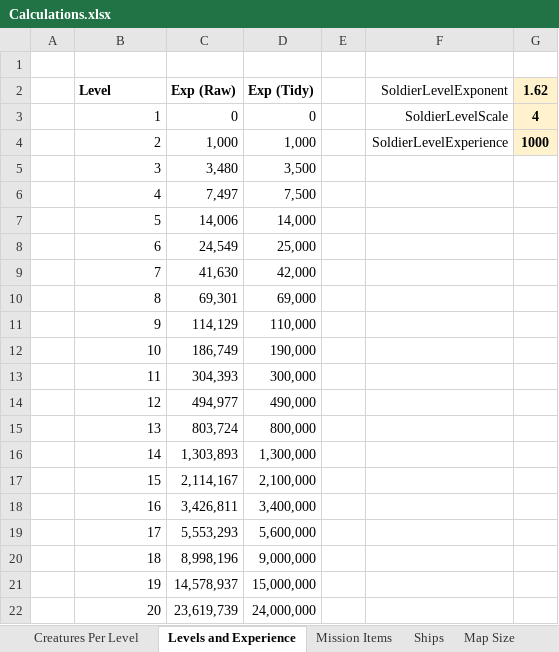
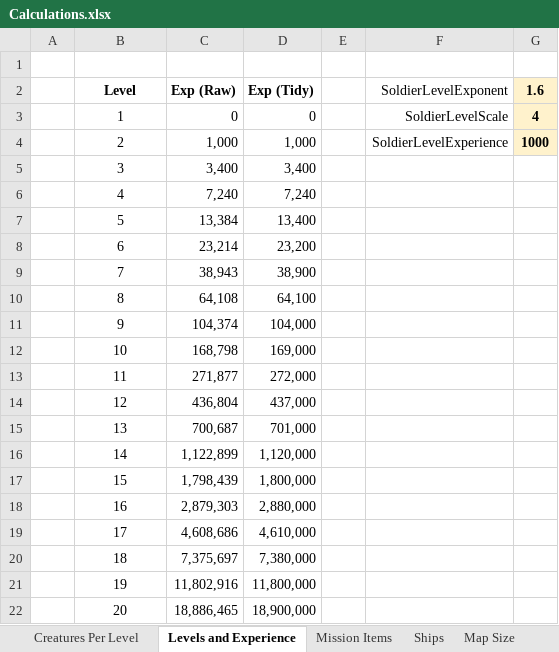
Before and after one commit to ColinFrayn/SpaceMercs, an Excel workbook: Calculations.xlsx, sheet Levels and Experience, drawn as a sheet; values as stored, in another font and other column widths than the file's, no borders; the diff names each change by its address in the sheet, - before the commit and + after, or states it on an @@ line.

Commit message:
Better bugs; quieter shotgun; Minor bugfixes; Easier levelling;

```diff
--- a/Calculations.xlsx (sheet Levels and Experience)
+++ b/Calculations.xlsx (sheet Levels and Experience)
-B2 alignment: left
+B2 alignment: center
-G2: 1.62
+G2: 1.6
-B3:B22 alignment: right
+B3:B22 alignment: center
-C5 (Exp (Raw)): 3,480
+C5 (Exp (Raw)): 3,400
-D5 (Exp (Tidy)): 3,500
+D5 (Exp (Tidy)): 3,400
-C6 (Exp (Raw)): 7,497
+C6 (Exp (Raw)): 7,240
-D6 (Exp (Tidy)): 7,500
+D6 (Exp (Tidy)): 7,240
-C7 (Exp (Raw)): 14,006
+C7 (Exp (Raw)): 13,384
-D7 (Exp (Tidy)): 14,000
+D7 (Exp (Tidy)): 13,400
-C8 (Exp (Raw)): 24,549
+C8 (Exp (Raw)): 23,214
-D8 (Exp (Tidy)): 25,000
+D8 (Exp (Tidy)): 23,200
-C9 (Exp (Raw)): 41,630
+C9 (Exp (Raw)): 38,943
-D9 (Exp (Tidy)): 42,000
+D9 (Exp (Tidy)): 38,900
-C10 (Exp (Raw)): 69,301
+C10 (Exp (Raw)): 64,108
-D10 (Exp (Tidy)): 69,000
+D10 (Exp (Tidy)): 64,100
-C11 (Exp (Raw)): 114,129
+C11 (Exp (Raw)): 104,374
-D11 (Exp (Tidy)): 110,000
+D11 (Exp (Tidy)): 104,000
-C12 (Exp (Raw)): 186,749
+C12 (Exp (Raw)): 168,798
-D12 (Exp (Tidy)): 190,000
+D12 (Exp (Tidy)): 169,000
-C13 (Exp (Raw)): 304,393
+C13 (Exp (Raw)): 271,877
-D13 (Exp (Tidy)): 300,000
+D13 (Exp (Tidy)): 272,000
-C14 (Exp (Raw)): 494,977
+C14 (Exp (Raw)): 436,804
-D14 (Exp (Tidy)): 490,000
+D14 (Exp (Tidy)): 437,000
-C15 (Exp (Raw)): 803,724
+C15 (Exp (Raw)): 700,687
-D15 (Exp (Tidy)): 800,000
+D15 (Exp (Tidy)): 701,000
-C16 (Exp (Raw)): 1,303,893
+C16 (Exp (Raw)): 1,122,899
-D16 (Exp (Tidy)): 1,300,000
+D16 (Exp (Tidy)): 1,120,000
-C17 (Exp (Raw)): 2,114,167
+C17 (Exp (Raw)): 1,798,439
-D17 (Exp (Tidy)): 2,100,000
+D17 (Exp (Tidy)): 1,800,000
-C18 (Exp (Raw)): 3,426,811
+C18 (Exp (Raw)): 2,879,303
-D18 (Exp (Tidy)): 3,400,000
+D18 (Exp (Tidy)): 2,880,000
-C19 (Exp (Raw)): 5,553,293
+C19 (Exp (Raw)): 4,608,686
-D19 (Exp (Tidy)): 5,600,000
+D19 (Exp (Tidy)): 4,610,000
-C20 (Exp (Raw)): 8,998,196
+C20 (Exp (Raw)): 7,375,697
-D20 (Exp (Tidy)): 9,000,000
+D20 (Exp (Tidy)): 7,380,000
-C21 (Exp (Raw)): 14,578,937
+C21 (Exp (Raw)): 11,802,916
-D21 (Exp (Tidy)): 15,000,000
+D21 (Exp (Tidy)): 11,800,000
-C22 (Exp (Raw)): 23,619,739
+C22 (Exp (Raw)): 18,886,465
-D22 (Exp (Tidy)): 24,000,000
+D22 (Exp (Tidy)): 18,900,000
```
Also changed, not shown: formulas that keep their value, charts or pictures, 14 other files.
